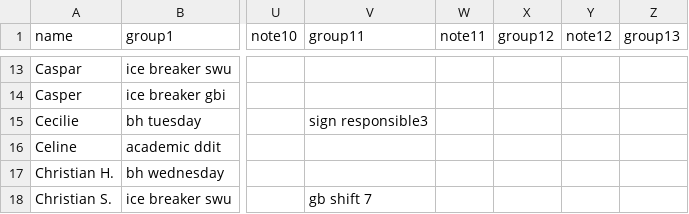
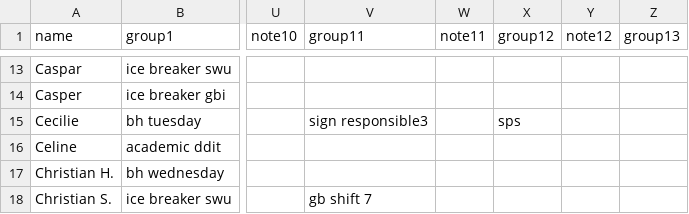
Before and after one commit to NaddiNadja/studystart-schedule-2023, a CSV file: resources/people-with-roles.csv, drawn as a sheet; only a part is shown, gaps mark what is left out; the diff names each change by its address in the sheet, - before the commit and + after, or states it on an @@ line.

```diff
--- a/resources/people-with-roles.csv
+++ b/resources/people-with-roles.csv
-X15 (group12): (empty)
+X15 (group12): sps
```
Also changed, not shown: resources/roles-with-shifts.csv.
